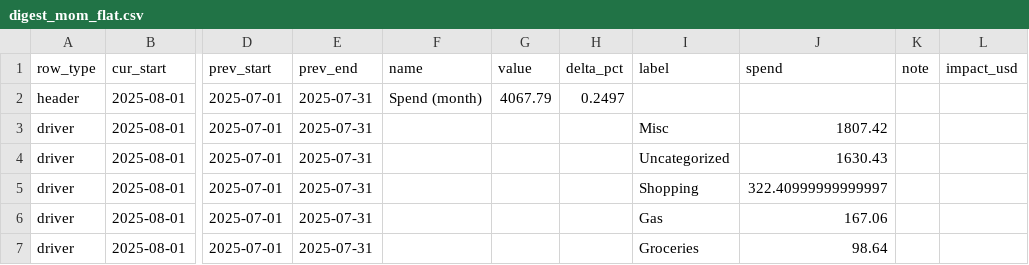
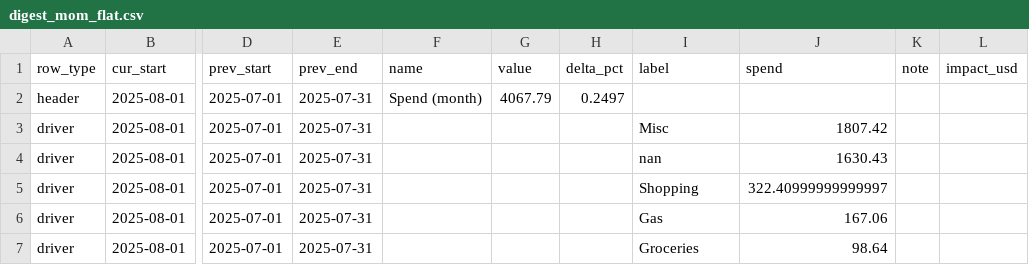
Before and after one commit to KoiseU/spending-dashboard, a CSV file: data/processed/insights/digest_mom_flat.csv, drawn as a sheet; only a part is shown, gaps mark what is left out; the diff names each change by its address in the sheet, - before the commit and + after, or states it on an @@ line.

```diff
--- a/data/processed/insights/digest_mom_flat.csv
+++ b/data/processed/insights/digest_mom_flat.csv
-I4 (label): Uncategorized
+I4 (label): nan
```
Also changed, not shown: 10 other files.
